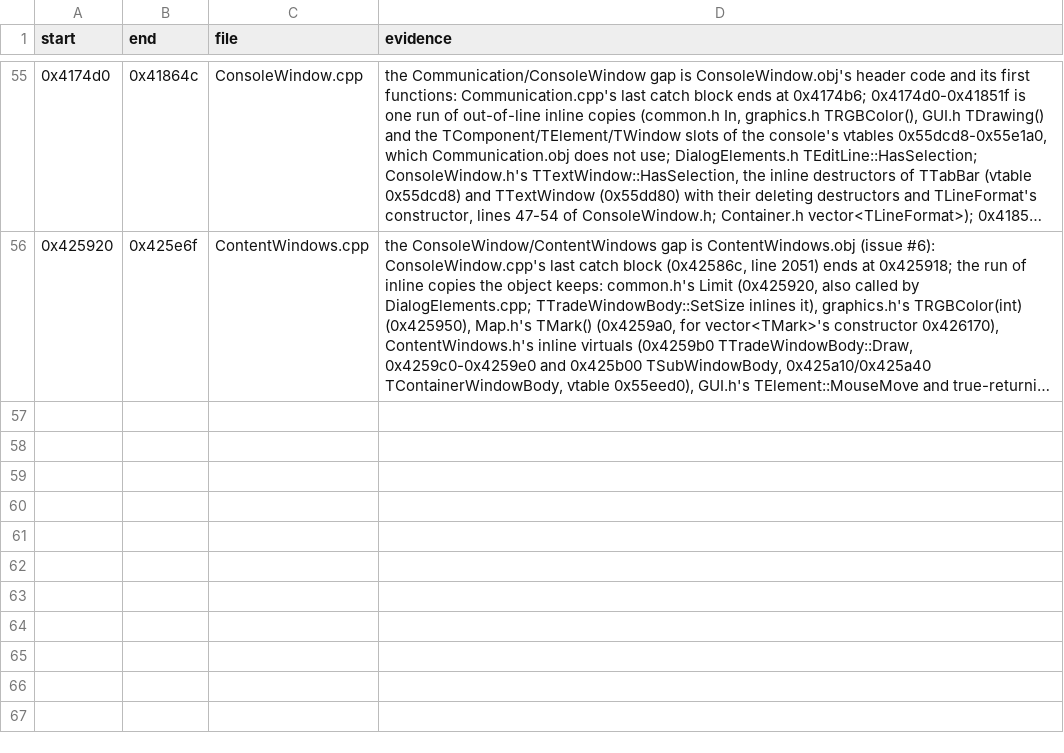
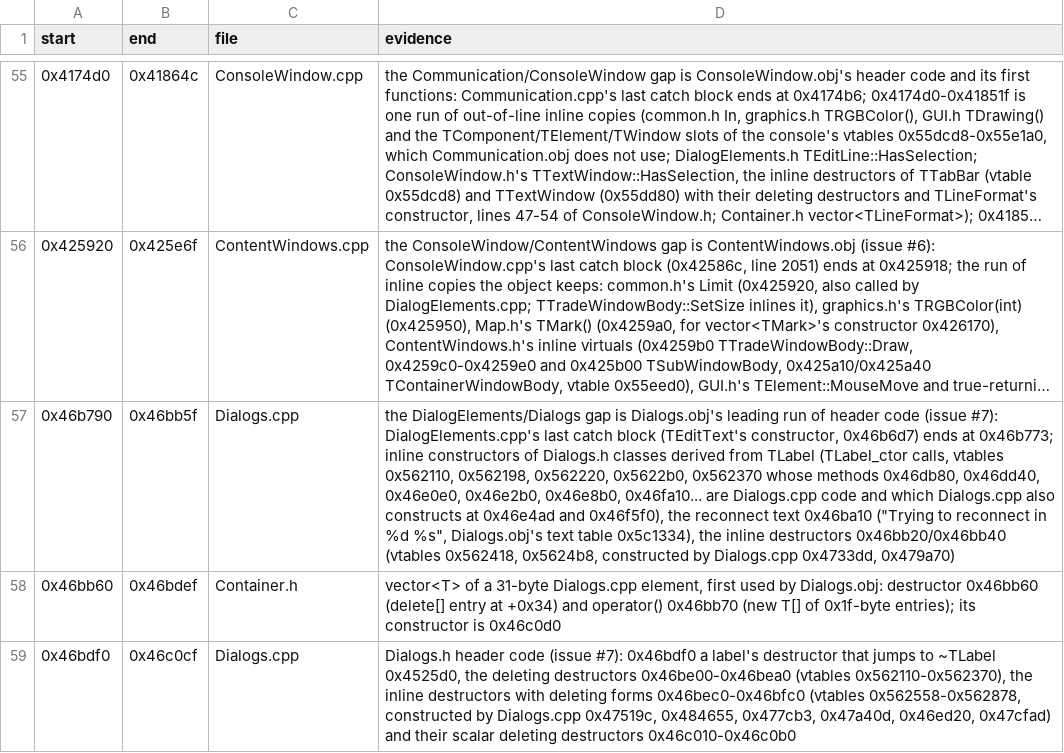
Before and after one commit to Coldensjo/Patella, a TSV file: file-ranges.tsv, drawn as a sheet; only a part is shown, gaps mark what is left out; long unchanged cells end in …; the diff names each change by its address in the sheet, - before the commit and + after, or states it on an @@ line.

```diff
--- a/file-ranges.tsv
+++ b/file-ranges.tsv
+row 57: 0x46b790 | 0x46bb5f | Dialogs.cpp | the DialogElements/Dialogs gap is Dialogs.obj's leading run of header code (issue #7): DialogElements.cpp's last catch block (TEditText's constructor, 0x46b6d7) ends at 0x46b773; inline constructors of Dialogs.h classes derived from TLabel (TLabel_ctor calls, vtables 0x562110, 0x562198, 0x562220, 0x5622b0, 0x562370 whose methods 0x46db80, 0x46dd40, 0x46e0e0, 0x46e2b0, 0x46e8b0, 0x46fa10... are Dialogs.cpp code and which Dialogs.cpp also constructs at 0x46e4ad and 0x46f5f0), the reconnect text 0x46ba10 ("Trying to reconnect in %d %s", Dialogs.obj's text table 0x5c1334), the inline destructors 0x46bb20/0x46bb40 (vtables 0x562418, 0x5624b8, constructed by Dialogs.cpp 0x4733dd, 0x479a70)
+row 58: 0x46bb60 | 0x46bdef | Container.h | vector<T> of a 31-byte Dialogs.cpp element, first used by Dialogs.obj: destructor 0x46bb60 (delete[] entry at +0x34) and operator() 0x46bb70 (new T[] of 0x1f-byte entries); its constructor is 0x46c0d0
+row 59: 0x46bdf0 | 0x46c0cf | Dialogs.cpp | Dialogs.h header code (issue #7): 0x46bdf0 a label's destructor that jumps to ~TLabel 0x4525d0, the deleting destructors 0x46be00-0x46bea0 (vtables 0x562110-0x562370), the inline destructors with deleting forms 0x46bec0-0x46bfc0 (vtables 0x562558-0x562878, constructed by Dialogs.cpp 0x47519c, 0x484655, 0x477cb3, 0x47a40d, 0x46ed20, 0x47cfad) and their scalar deleting destructors 0x46c010-0x46c0b0
```
Also changed, not shown: 14 other files.
